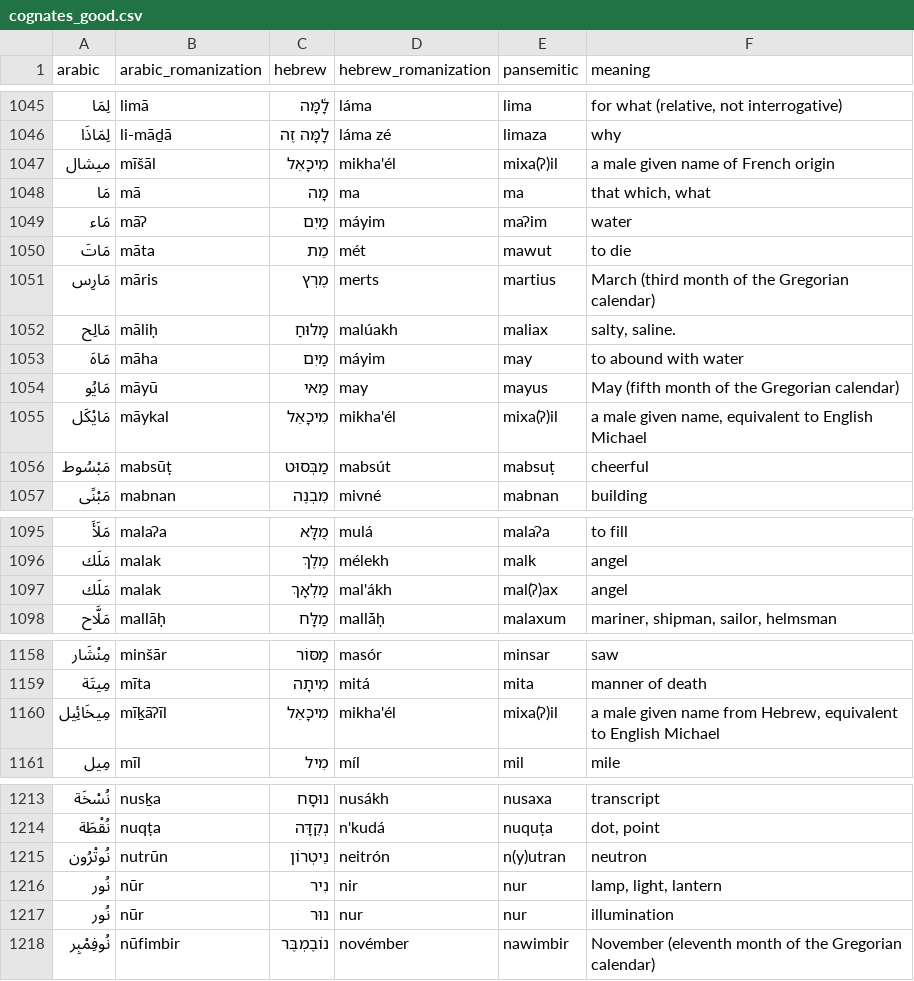
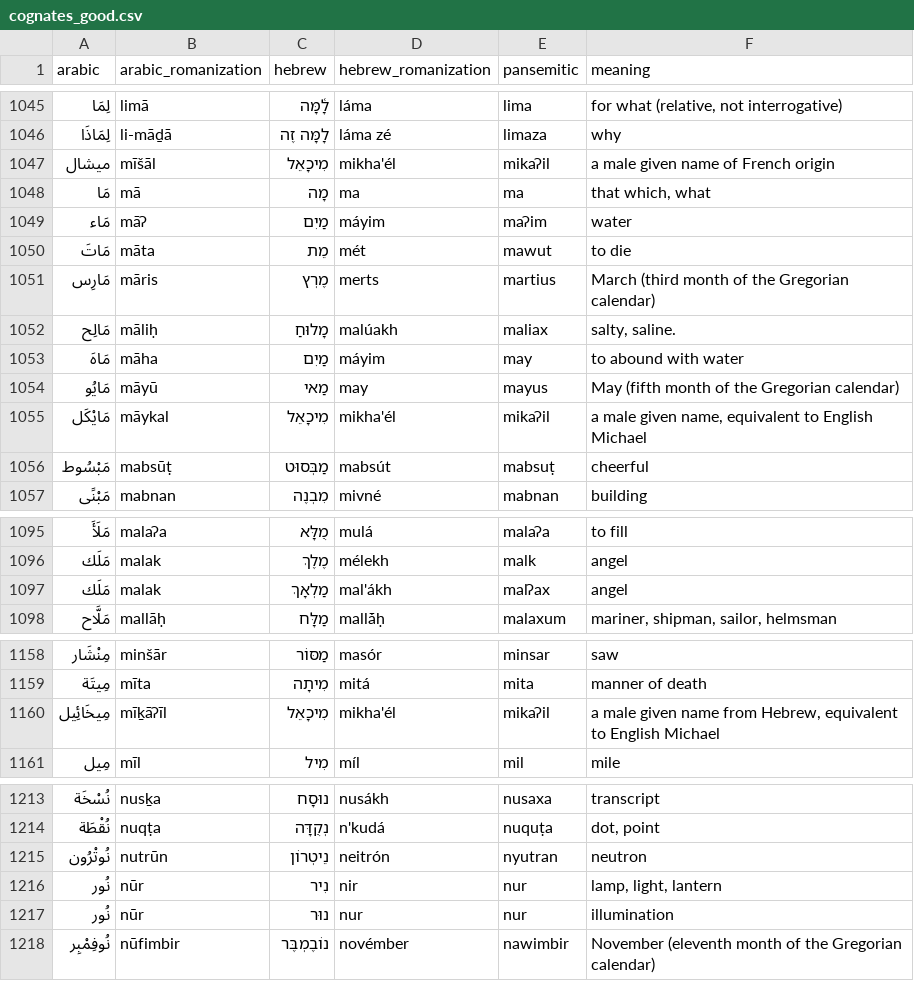
Before and after one commit to pimpale/foo, a CSV file: python/pansemitic-lexicon/cognates_good.csv, drawn as a sheet; only a part is shown, gaps mark what is left out; the diff covers the shown part only.

```diff
--- a/python/pansemitic-lexicon/cognates_good.csv
+++ b/python/pansemitic-lexicon/cognates_good.csv
@@ -1046,3 +1046,3 @@ arabic,arabic_romanization,hebrew,hebrew_romanization,pansemitic,meaning
 لِمَاذَا,li-māḏā,לָמָּה זֶה,láma zé,limaza,why
-ميشال,mīšāl,מִיכָאֵל,mikha'él,mixa(ʔ)il,a male given name of French origin
+ميشال,mīšāl,מִיכָאֵל,mikha'él,mikaʔil,a male given name of French origin
 مَا,mā,מָה,ma,ma,"that which, what"
@@ -1054,3 +1054,3 @@ arabic,arabic_romanization,hebrew,hebrew_romanization,pansemitic,meaning
 مَايُو,māyū,מַאי,may,mayus,May (fifth month of the Gregorian calendar)
-مَايْكَل,māykal,מִיכָאֵל,mikha'él,mixa(ʔ)il,"a male given name, equivalent to English Michael"
+مَايْكَل,māykal,מִיכָאֵל,mikha'él,mikaʔil,"a male given name, equivalent to English Michael"
 مَبْسُوط,mabsūṭ,מַבְּסוּט,mabsút,mabsuṭ,cheerful
@@ -1096,3 +1096,3 @@ arabic,arabic_romanization,hebrew,hebrew_romanization,pansemitic,meaning
 مَلَك,malak,מֶלֶךְ,mélekh,malk,angel
-مَلَك,malak,מַלְאָךְ,mal'ákh,mal(ʔ)ax,angel
+مَلَك,malak,מַלְאָךְ,mal'ákh,malʔax,angel
 مَلَّاح,mallāḥ,מַלָּח,mallā́ḥ,malaxum,"mariner, shipman, sailor, helmsman"
@@ -1159,3 +1159,3 @@ arabic,arabic_romanization,hebrew,hebrew_romanization,pansemitic,meaning
 مِيتَة,mīta,מִיתָה,mitá,mita,manner of death
-مِيخَائِيل,mīḵāʔīl,מִיכָאֵל,mikha'él,mixa(ʔ)il,"a male given name from Hebrew, equivalent to English Michael"
+مِيخَائِيل,mīḵāʔīl,מִיכָאֵל,mikha'él,mikaʔil,"a male given name from Hebrew, equivalent to English Michael"
 مِيل,mīl,מִיל,míl,mil,mile
@@ -1214,3 +1214,3 @@ arabic,arabic_romanization,hebrew,hebrew_romanization,pansemitic,meaning
 نُقْطَة,nuqṭa,נְקֻדָּה,n'kudá,nuquṭa,"dot, point"
-نُوتْرُون,nutrūn,נֵיטְרוֹן,neitrón,n(y)utran,neutron
+نُوتْرُون,nutrūn,נֵיטְרוֹן,neitrón,nyutran,neutron
 نُور,nūr,נִיר,nir,nur,"lamp, light, lantern"
```
Also changed, not shown: 14 edited cells elsewhere in this file, python/pansemitic-lexicon/cognates2.csv, 6 other files.
